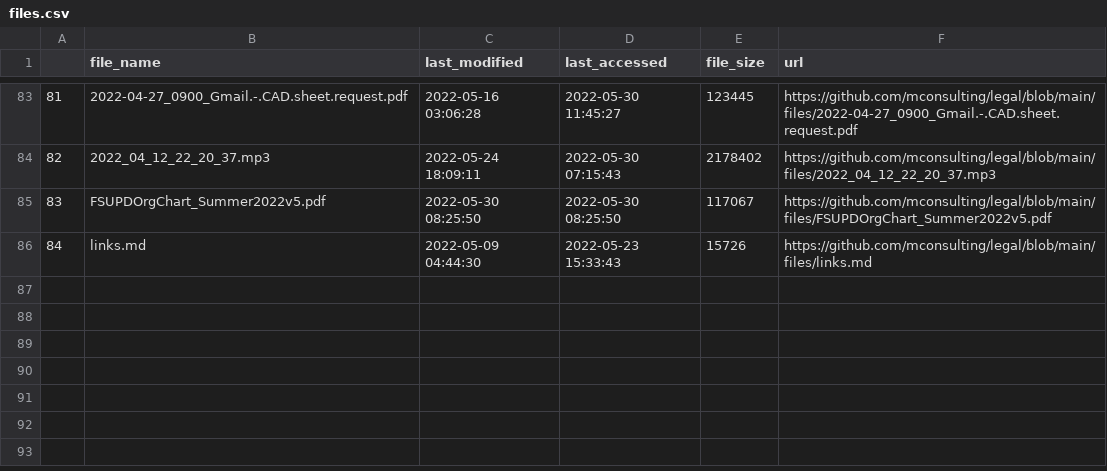
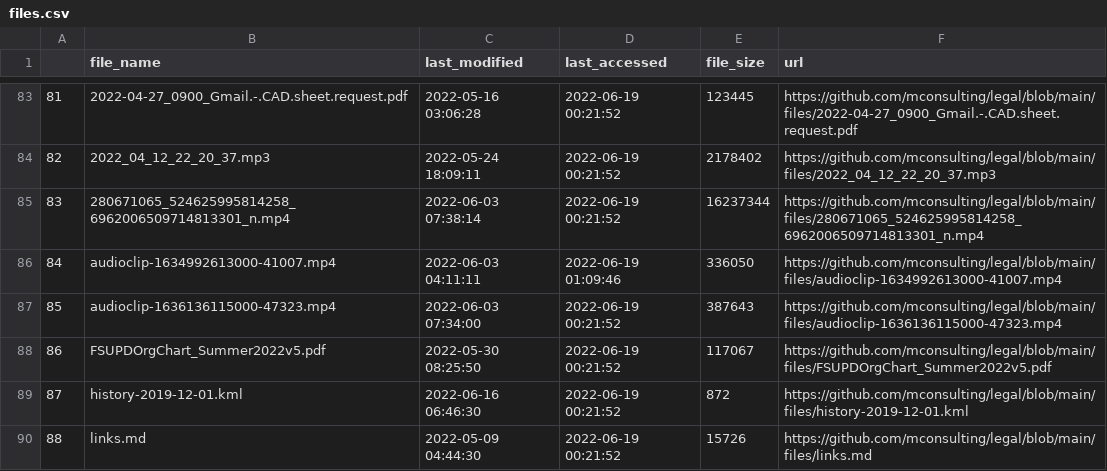
Before and after one commit to mconsulting/legal, a CSV file: files.csv, drawn as a sheet; only a part is shown, gaps mark what is left out; addresses are those after the commit; the diff covers the shown part only; the diff names each change by its address in the sheet, - before the commit and + after, or states it on an @@ line.

```diff
--- a/files.csv
+++ b/files.csv
-D83 (last_accessed): 2022-05-30 11:45:27
+D83 (last_accessed): 2022-06-19 00:21:52
-D84 (last_accessed): 2022-05-30 07:15:43
+D84 (last_accessed): 2022-06-19 00:21:52
+row 85: 83 | 280671065_524625995814258_6962006509714813301_n.mp4 | 2022-06-03 07:38:14 | 2022-06-19 00:21:52 | 16237344 | https://github.com/mconsulting/legal/blob/main/files/280671065_524625995814258_6962006509714813301_n.mp4
+row 86: 84 | audioclip-1634992613000-41007.mp4 | 2022-06-03 04:11:11 | 2022-06-19 01:09:46 | 336050 | https://github.com/mconsulting/legal/blob/main/files/audioclip-1634992613000-41007.mp4
+row 87: 85 | audioclip-1636136115000-47323.mp4 | 2022-06-03 07:34:00 | 2022-06-19 00:21:52 | 387643 | https://github.com/mconsulting/legal/blob/main/files/audioclip-1636136115000-47323.mp4
@@ column A renumbered from row 88 down @@
-D88 (last_accessed): 2022-05-30 08:25:50
+D88 (last_accessed): 2022-06-19 00:21:52
+row 89: 87 | history-2019-12-01.kml | 2022-06-16 06:46:30 | 2022-06-19 00:21:52 | 872 | https://github.com/mconsulting/legal/blob/main/files/history-2019-12-01.kml
-D90 (last_accessed): 2022-05-23 15:33:43
+D90 (last_accessed): 2022-06-19 00:21:52
```
Also changed, not shown: 81 edited cells elsewhere in this file, 34 other files.
